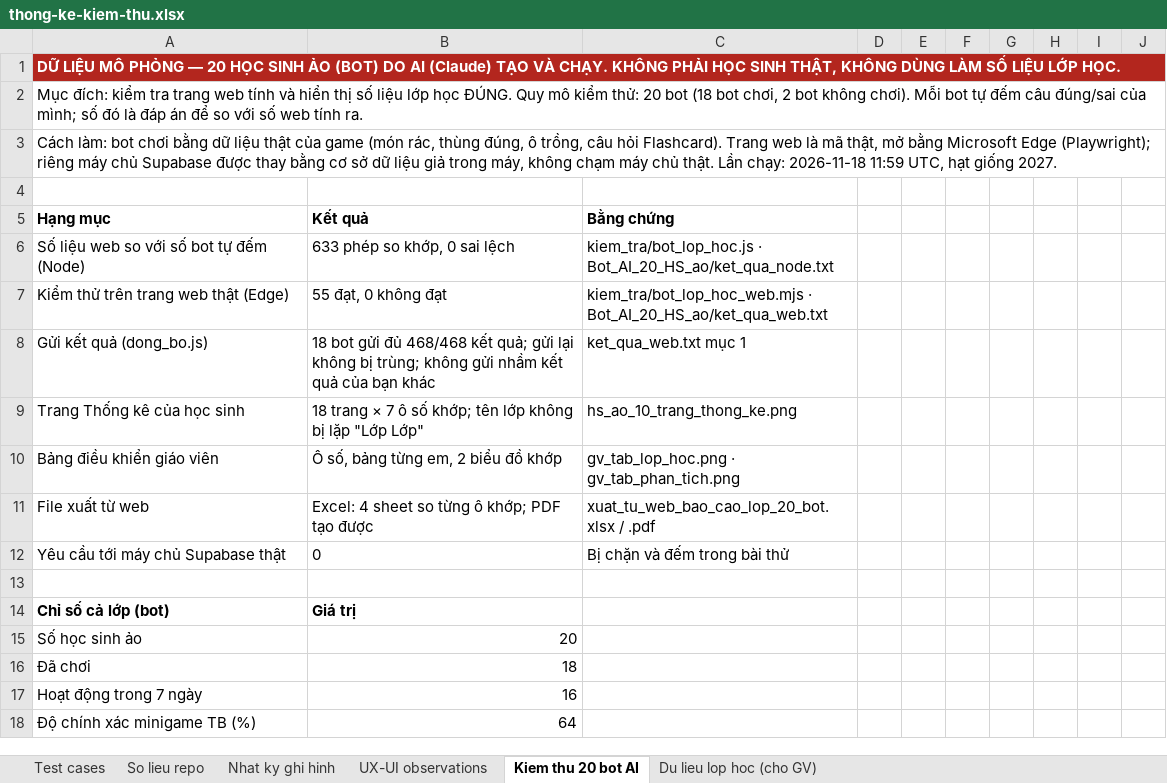
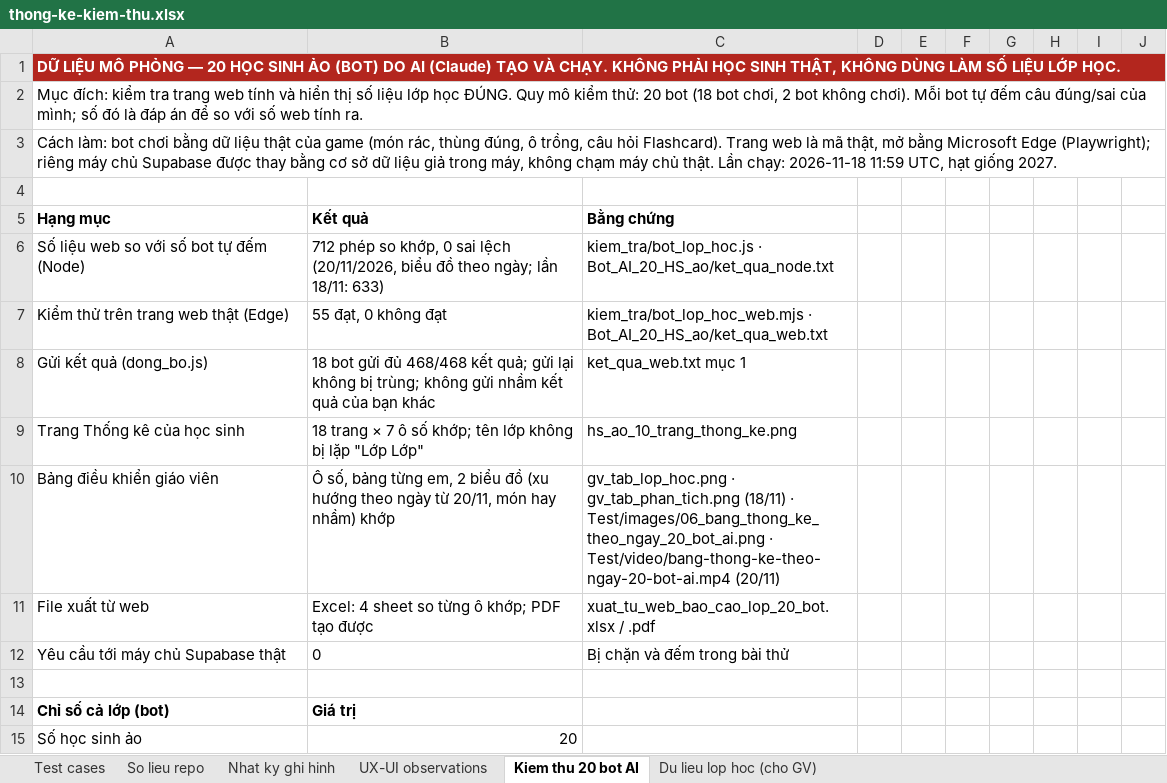
Before and after one commit to sang3232/EcoHeroes-Mission-Earth, an Excel workbook: Minh chứng kiểm thử/Result/thong-ke-kiem-thu.xlsx, sheet Kiem thu 20 bot AI, drawn as a sheet; only a part is shown; the shorter side is filled out with more unchanged rows; values as stored, in another font and other column widths than the file's, no borders; the diff names each change by its address in the sheet, - before the commit and + after, or states it on an @@ line.

```diff
--- a/Minh chứng kiểm thử/Result/thong-ke-kiem-thu.xlsx (sheet Kiem thu 20 bot AI)
+++ b/Minh chứng kiểm thử/Result/thong-ke-kiem-thu.xlsx (sheet Kiem thu 20 bot AI)
-B6: 633 phép so khớp, 0 sai lệch
+B6: 712 phép so khớp, 0 sai lệch (20/11/2026, biểu đồ theo ngày; lần 18/11: 633)
-B10: …biểu đồ khớp
+B10: …biểu đồ (xu hướng theo ngày từ 20/11, món hay nhầm) khớp
-C10: …· gv_tab_phan_tich.png
+C10: …· gv_tab_phan_tich.png (18/11) · Test/images/06_bang_thong_ke_theo_ngay_20_bot_ai.png · Test/video/bang-thong-ke-theo-ngay-20-bot-ai.mp4 (20/11)
```
Also changed, not shown: sheet Test cases, sheet Nhat ky ghi hinh, sheet So lieu repo, 14 other files.
